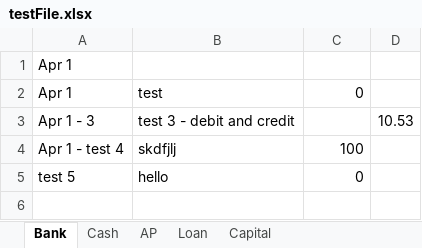
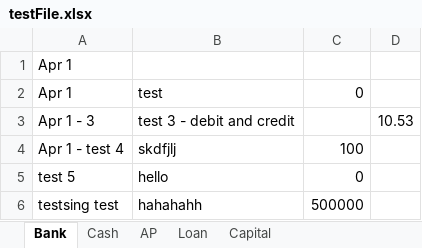
Before and after one commit to zenialau/journal-entry-revamp, an Excel workbook: data/testFile.xlsx, sheet Bank, drawn as a sheet; values as stored, in another font and other column widths than the file's, no borders; the diff names each change by its address in the sheet, - before the commit and + after, or states it on an @@ line.

```diff
--- a/data/testFile.xlsx (sheet Bank)
+++ b/data/testFile.xlsx (sheet Bank)
+row 6: testsing test | hahahahh | 500000
```
Also changed, not shown: sheet Loan, sheet AP, sheet Cash, 3 other files.
